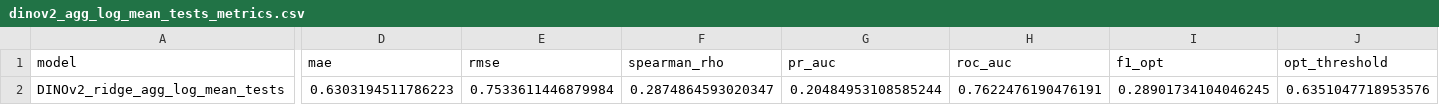
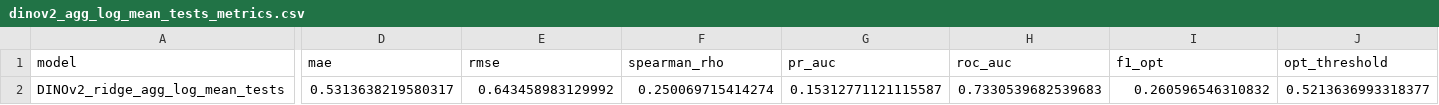
Before and after one commit to tatyana21111/satellite-internet-prediction-ML, a CSV file: outputs/results/dinov2_agg_log_mean_tests_metrics.csv, drawn as a sheet; only a part is shown, gaps mark what is left out; the diff covers the shown part only; the diff names each change by its address in the sheet, - before the commit and + after, or states it on an @@ line.

```diff
--- a/outputs/results/dinov2_agg_log_mean_tests_metrics.csv
+++ b/outputs/results/dinov2_agg_log_mean_tests_metrics.csv
-D2 (mae): 0.6303194511786223
+D2 (mae): 0.5313638219580317
-E2 (rmse): 0.7533611446879984
+E2 (rmse): 0.643458983129992
-F2 (spearman_rho): 0.2874864593020347
+F2 (spearman_rho): 0.250069715414274
-G2 (pr_auc): 0.20484953108585244
+G2 (pr_auc): 0.15312771121115587
-H2 (roc_auc): 0.7622476190476191
+H2 (roc_auc): 0.7330539682539683
-I2 (f1_opt): 0.28901734104046245
+I2 (f1_opt): 0.260596546310832
-J2 (opt_threshold): 0.6351047718953576
+J2 (opt_threshold): 0.5213636993318377
```
Also changed, not shown: 4 edited cells elsewhere in this file, outputs/results/combined_baselines_agg_comparison.csv, outputs/results/dinov2_agg_coverage_fraction_metrics.csv, 45 other files.
